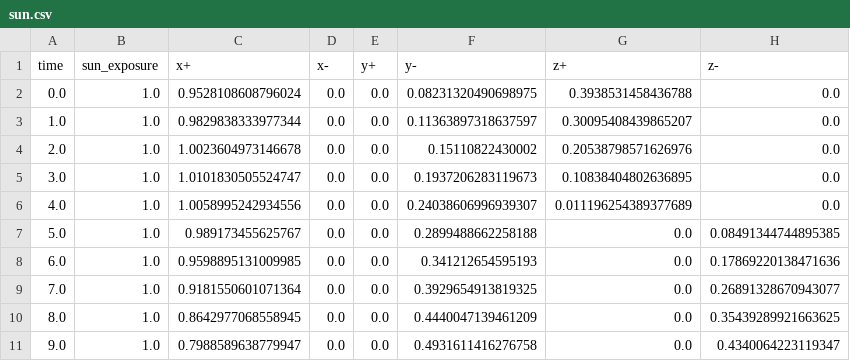
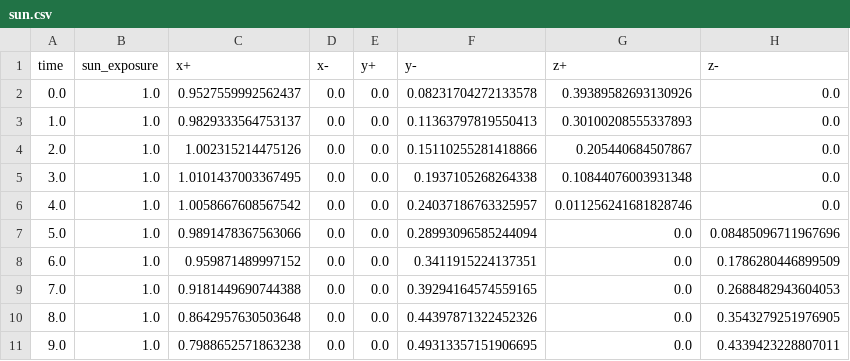
Before and after one commit to oresat/oresat-simulator, a CSV file: basilisk-sim/sun.csv, drawn as a sheet; only a part is shown; the diff covers the shown part only.

```diff
--- a/basilisk-sim/sun.csv
+++ b/basilisk-sim/sun.csv
@@ -1,11 +1,11 @@
 time,sun_exposure,x+,x-,y+,y-,z+,z-
-0.0,1.0,0.9528108608796024,0.0,0.0,0.08231320490698975,0.3938531458436788,0.0
-1.0,1.0,0.9829838333977344,0.0,0.0,0.11363897318637597,0.30095408439865207,0.0
-2.0,1.0,1.0023604973146678,0.0,0.0,0.15110822430002,0.20538798571626976,0.0
-3.0,1.0,1.0101830505524747,0.0,0.0,0.1937206283119673,0.10838404802636895,0.0
-4.0,1.0,1.0058995242934556,0.0,0.0,0.24038606996939307,0.011196254389377689,0.0
-5.0,1.0,0.989173455625767,0.0,0.0,0.2899488662258188,0.0,0.08491344744895385
-6.0,1.0,0.9598895131009985,0.0,0.0,0.341212654595193,0.0,0.17869220138471636
-7.0,1.0,0.9181550601071364,0.0,0.0,0.3929654913819325,0.0,0.26891328670943077
-8.0,1.0,0.8642977068558945,0.0,0.0,0.4440047139461209,0.0,0.35439289921663625
-9.0,1.0,0.7988589638779947,0.0,0.0,0.4931611416276758,0.0,0.4340064223119347
+0.0,1.0,0.9527559992562437,0.0,0.0,0.08231704272133578,0.39389582693130926,0.0
+1.0,1.0,0.9829333564753137,0.0,0.0,0.11363797819550413,0.30100208555337893,0.0
+2.0,1.0,1.002315214475126,0.0,0.0,0.15110255281418866,0.205440684507867,0.0
+3.0,1.0,1.0101437003367495,0.0,0.0,0.1937105268264338,0.10844076003931348,0.0
+4.0,1.0,1.0058667608567542,0.0,0.0,0.24037186763325957,0.011256241681828746,0.0
+5.0,1.0,0.9891478367563066,0.0,0.0,0.28993096585244094,0.0,0.08485096711967696
+6.0,1.0,0.959871489997152,0.0,0.0,0.3411915224137351,0.0,0.1786280446899509
+7.0,1.0,0.9181449690744388,0.0,0.0,0.39294164574559165,0.0,0.2688482943604053
+8.0,1.0,0.8642957630503648,0.0,0.0,0.44397871322452326,0.0,0.3543279251976905
+9.0,1.0,0.7988652571863238,0.0,0.0,0.49313357151906695,0.0,0.4339423228807011
```
Also changed, not shown: 153 edited cells elsewhere in this file, basilisk-sim/mag.csv, 2 other files.
